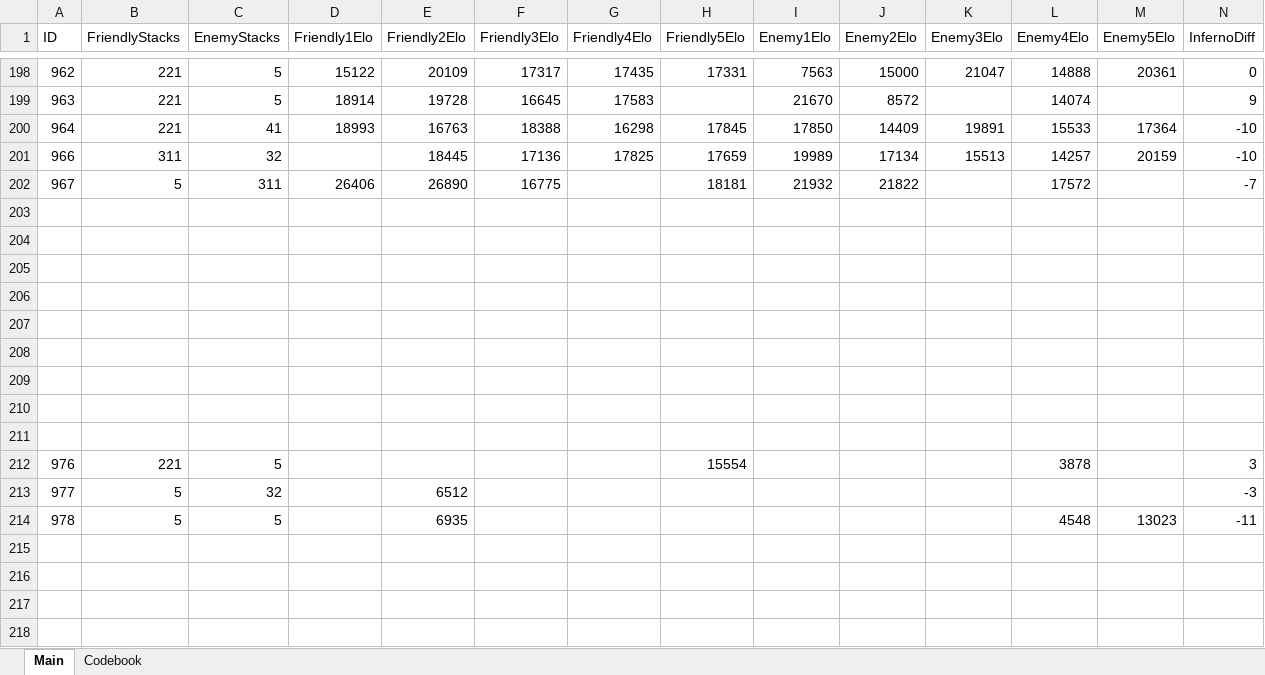
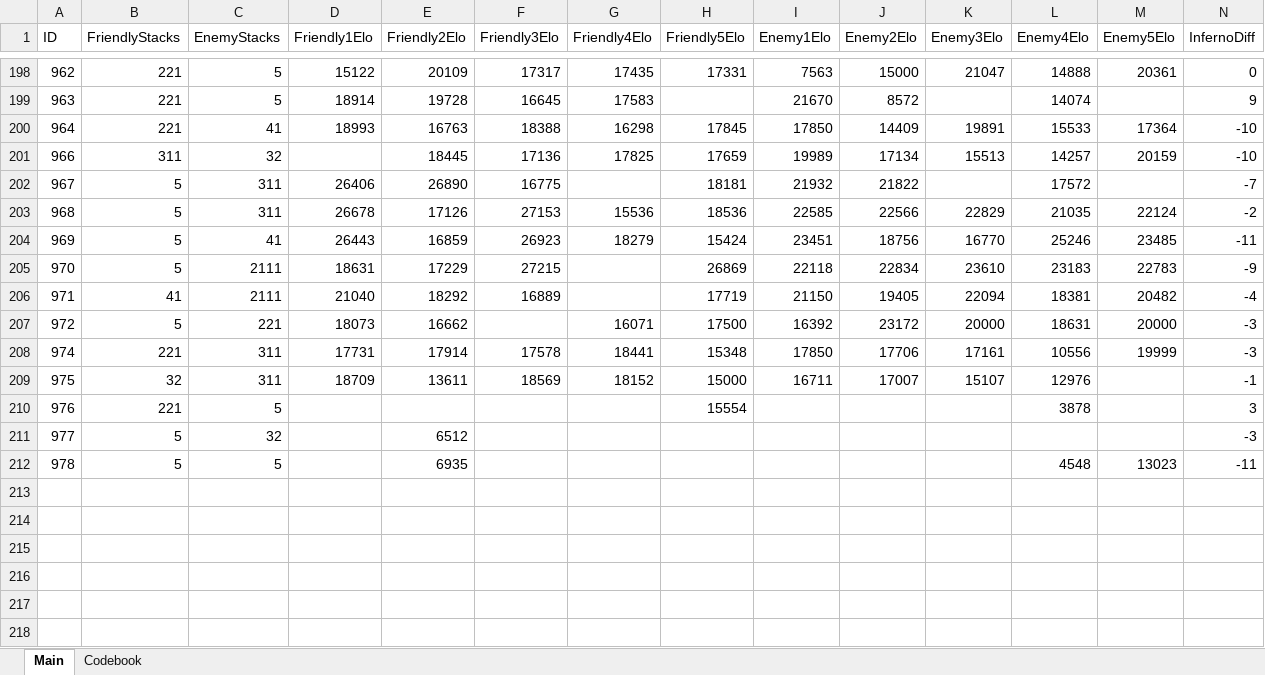
Before and after one commit to HardWare68/HardWareWebsite, an Excel workbook: datasets/xlsx/CSPreMatchStatistics.xlsx, sheet Main, drawn as a sheet; only a part is shown, gaps mark what is left out; the shorter side is filled out with more unchanged rows; values as stored, in another font and other column widths than the file's, no borders; removed rows and columns are numbered as before the commit, all else as after; rows hold the shown columns only; the diff names each change by its address in the sheet, - before the commit and + after, or states it on an @@ line.

Commit message:
Auto: Weekly update of data

```diff
--- a/datasets/xlsx/CSPreMatchStatistics.xlsx (sheet Main)
+++ b/datasets/xlsx/CSPreMatchStatistics.xlsx (sheet Main)
-row 203: (empty)
+row 203: 968 | 5 | 311 | 26678 | 17126 | 27153 | 15536 | 18536 | 22585 | 22566 | 22829 | 21035 | 22124 | -2
-row 204: (empty)
+row 204: 969 | 5 | 41 | 26443 | 16859 | 26923 | 18279 | 15424 | 23451 | 18756 | 16770 | 25246 | 23485 | -11
-row 205: (empty)
+row 205: 970 | 5 | 2111 | 18631 | 17229 | 27215 |  | 26869 | 22118 | 22834 | 23610 | 23183 | 22783 | -9
-row 206: (empty)
+row 206: 971 | 41 | 2111 | 21040 | 18292 | 16889 |  | 17719 | 21150 | 19405 | 22094 | 18381 | 20482 | -4
-row 207: (empty)
+row 207: 972 | 5 | 221 | 18073 | 16662 |  | 16071 | 17500 | 16392 | 23172 | 20000 | 18631 | 20000 | -3
-row 208: (empty)
+row 208: 974 | 221 | 311 | 17731 | 17914 | 17578 | 18441 | 15348 | 17850 | 17706 | 17161 | 10556 | 19999 | -3
-row 209: (empty)
+row 209: 975 | 32 | 311 | 18709 | 13611 | 18569 | 18152 | 15000 | 16711 | 17007 | 15107 | 12976 |  | -1
-row 210: (empty)
-row 211: (empty)
```
Also changed, not shown: datasets/xlsx/CounterStrike2.xlsx, 2 other files.
